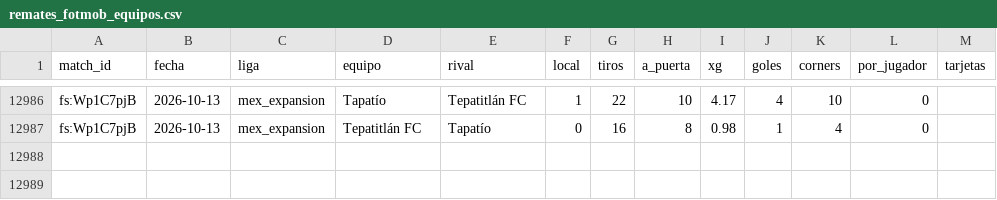
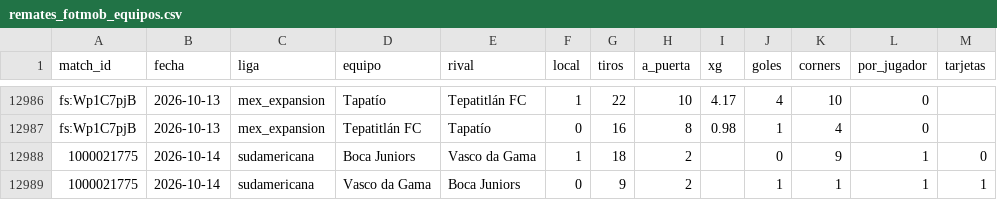
Before and after one commit to HectorMontiel/mundial-2026-predictor, a CSV file: remates_fotmob_equipos.csv, drawn as a sheet; only a part is shown, gaps mark what is left out; the diff names each change by its address in the sheet, - before the commit and + after, or states it on an @@ line.

```diff
--- a/remates_fotmob_equipos.csv
+++ b/remates_fotmob_equipos.csv
+row 12988: 1000021775 | 2026-10-14 | sudamericana | Boca Juniors | Vasco da Gama | 1 | 18 | 2 |  | 0 | 9 | 1 | 0
+row 12989: 1000021775 | 2026-10-14 | sudamericana | Vasco da Gama | Boca Juniors | 0 | 9 | 2 |  | 1 | 1 | 1 | 1
```
Also changed, not shown: 21 other files.
